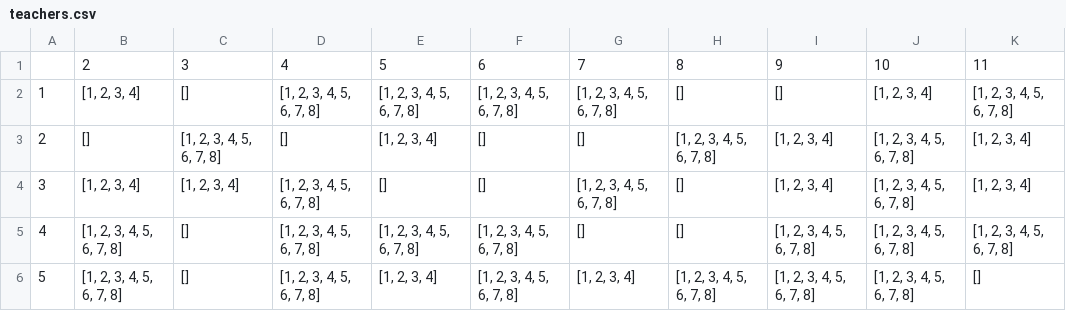
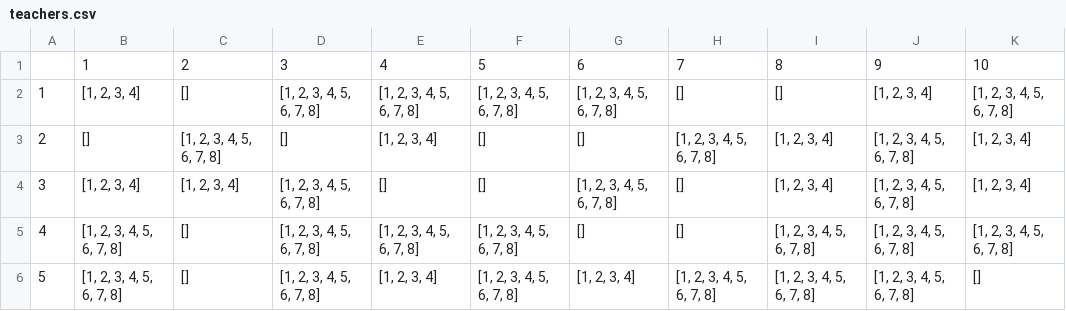
Before and after one commit to rafalkosla101/GlebokieUczenie, a CSV file: data-generation/teachers.csv, drawn as a sheet; removed rows and columns are numbered as before the commit, all else as after; the diff names each change by its address in the sheet, - before the commit and + after, or states it on an @@ line.

```diff
--- a/data-generation/teachers.csv
+++ b/data-generation/teachers.csv
-row 1:  | 2 | 3 | 4 | 5 | 6 | 7 | 8 | 9 | 10 | 11
+row 1:  | 1 | 2 | 3 | 4 | 5 | 6 | 7 | 8 | 9 | 10
```
Also changed, not shown: 7 other files.
